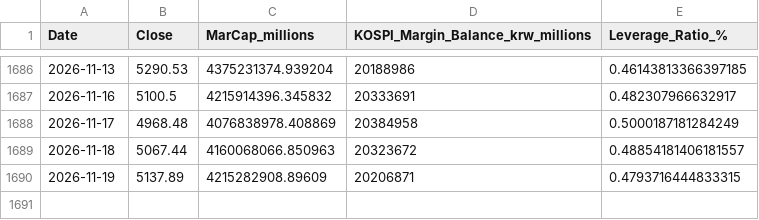
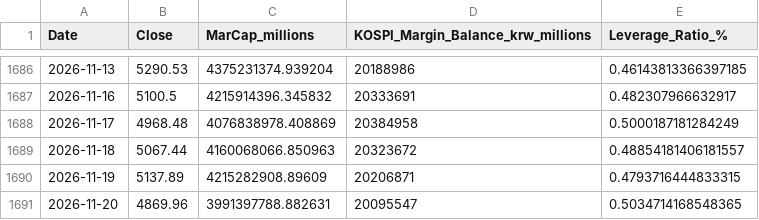
Before and after one commit to CasualStudy/casualstudy-portfolio, a CSV file: data/korea_leverage_ratio_analysis.csv, drawn as a sheet; only a part is shown, gaps mark what is left out.

```diff
--- a/data/korea_leverage_ratio_analysis.csv
+++ b/data/korea_leverage_ratio_analysis.csv
@@ -1690 +1690,2 @@ Date,Close,MarCap_millions,KOSPI_Margin_Balance_krw_millions,Leverage_Ratio_%
 2026-11-19,5137.89,4215282908.89609,20206871,0.4793716444833315
+2026-11-20,4869.96,3991397788.882631,20095547,0.5034714168548365
```
Also changed, not shown: data/korea_margin_loan_history.csv.
